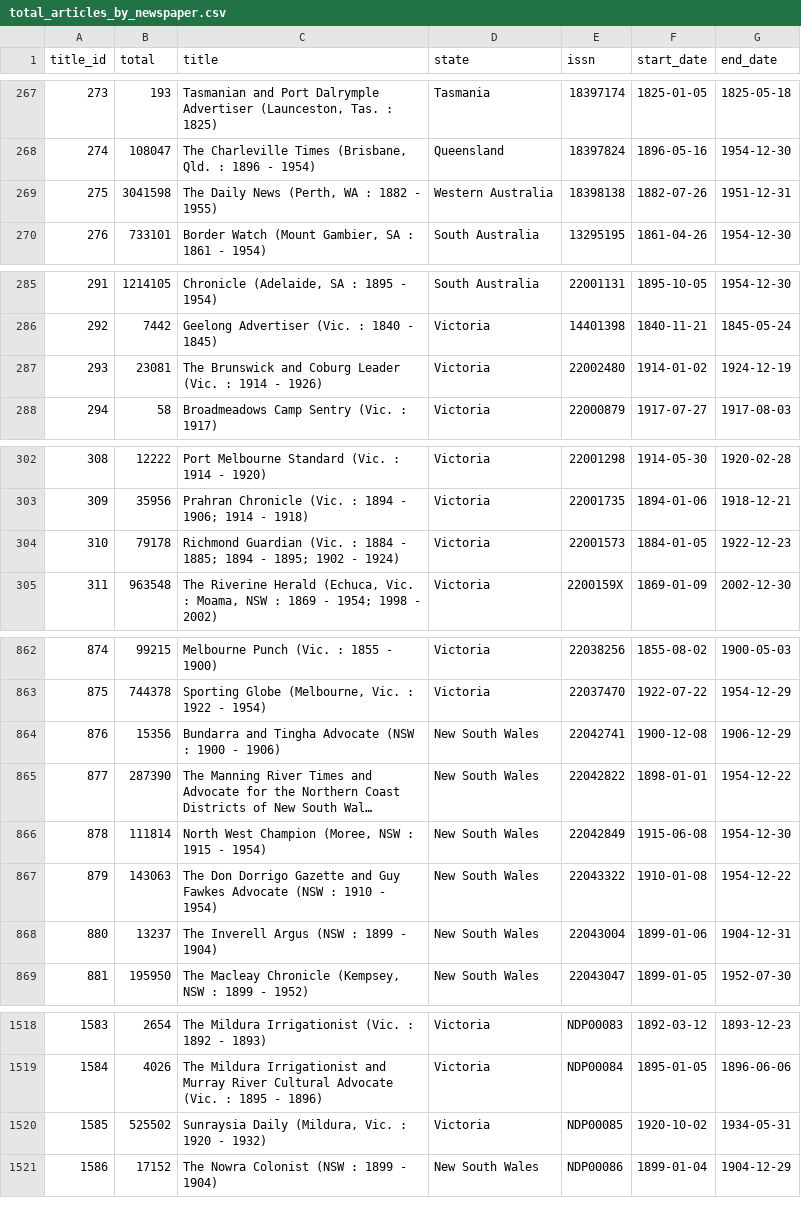
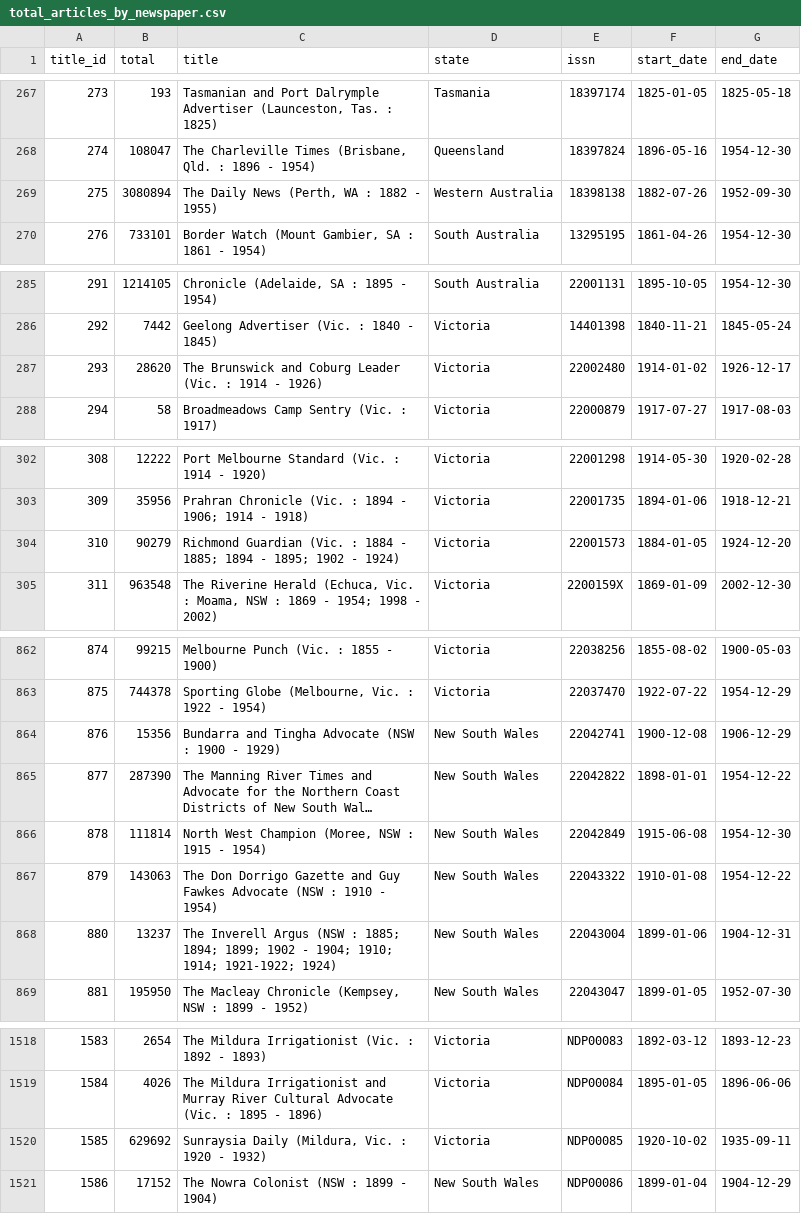
Before and after one commit to wragge/trove-newspaper-totals, a CSV file: data/total_articles_by_newspaper.csv, drawn as a sheet; only a part is shown, gaps mark what is left out; long unchanged cells end in …; the diff covers the shown part only; the diff names each change by its address in the sheet, - before the commit and + after, or states it on an @@ line.

```diff
--- a/data/total_articles_by_newspaper.csv
+++ b/data/total_articles_by_newspaper.csv
-B269 (total): 3041598
+B269 (total): 3080894
-G269 (end_date): 1951-12-31
+G269 (end_date): 1952-09-30
-B287 (total): 23081
+B287 (total): 28620
-G287 (end_date): 1924-12-19
+G287 (end_date): 1926-12-17
-B304 (total): 79178
+B304 (total): 90279
-G304 (end_date): 1922-12-23
+G304 (end_date): 1924-12-20
-C864 (title): …1900 - 1906)
+C864 (title): …1900 - 1929)
-C868 (title): …(NSW : 1899 - 1904)
+C868 (title): …(NSW : 1885; 1894; 1899; 1902 - 1904; 1910; 1914; 1921-1922; 1924)
-B1520 (total): 525502
+B1520 (total): 629692
-G1520 (end_date): 1934-05-31
+G1520 (end_date): 1935-09-11
```
Also changed, not shown: 5 edited cells elsewhere in this file, data/total_articles_by_category.csv, data/total_articles_by_year.csv, 2 other files.
